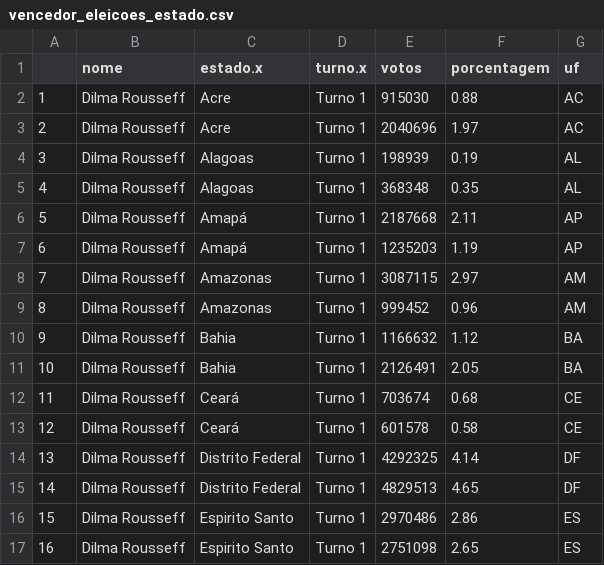
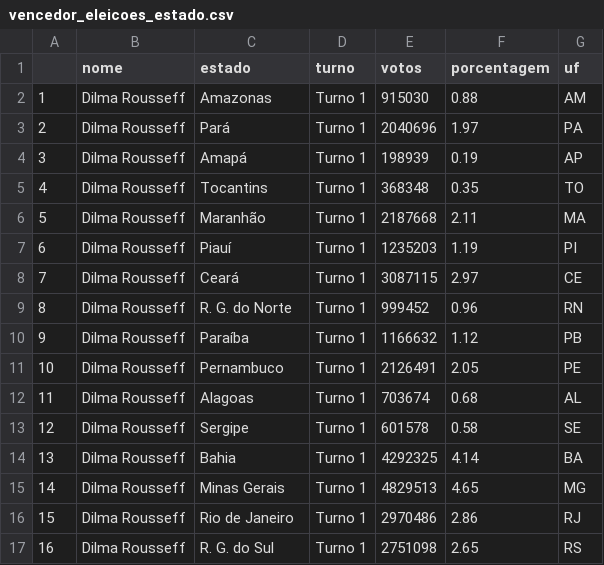
Before and after one commit to gabrielguim/some-csv, a CSV file: vencedor_eleicoes_estado.csv, drawn as a sheet; only a part is shown; the diff covers the shown part only.

Commit message:
bugfix

```diff
--- a/vencedor_eleicoes_estado.csv
+++ b/vencedor_eleicoes_estado.csv
@@ -1,17 +1,17 @@
-,nome,estado.x,turno.x,votos,porcentagem,uf
-1,Dilma Rousseff,Acre,Turno 1,915030,0.88,AC
-2,Dilma Rousseff,Acre,Turno 1,2040696,1.97,AC
-3,Dilma Rousseff,Alagoas,Turno 1,198939,0.19,AL
-4,Dilma Rousseff,Alagoas,Turno 1,368348,0.35,AL
-5,Dilma Rousseff,Amapá,Turno 1,2187668,2.11,AP
-6,Dilma Rousseff,Amapá,Turno 1,1235203,1.19,AP
-7,Dilma Rousseff,Amazonas,Turno 1,3087115,2.97,AM
-8,Dilma Rousseff,Amazonas,Turno 1,999452,0.96,AM
-9,Dilma Rousseff,Bahia,Turno 1,1166632,1.12,BA
-10,Dilma Rousseff,Bahia,Turno 1,2126491,2.05,BA
-11,Dilma Rousseff,Ceará,Turno 1,703674,0.68,CE
-12,Dilma Rousseff,Ceará,Turno 1,601578,0.58,CE
-13,Dilma Rousseff,Distrito Federal,Turno 1,4292325,4.14,DF
-14,Dilma Rousseff,Distrito Federal,Turno 1,4829513,4.65,DF
-15,Dilma Rousseff,Espirito Santo,Turno 1,2970486,2.86,ES
-16,Dilma Rousseff,Espirito Santo,Turno 1,2751098,2.65,ES
+,nome,estado,turno,votos,porcentagem,uf
+1,Dilma Rousseff,Amazonas,Turno 1,915030,0.88,AM
+2,Dilma Rousseff,Pará,Turno 1,2040696,1.97,PA
+3,Dilma Rousseff,Amapá,Turno 1,198939,0.19,AP
+4,Dilma Rousseff,Tocantins,Turno 1,368348,0.35,TO
+5,Dilma Rousseff,Maranhão,Turno 1,2187668,2.11,MA
+6,Dilma Rousseff,Piauí,Turno 1,1235203,1.19,PI
+7,Dilma Rousseff,Ceará,Turno 1,3087115,2.97,CE
+8,Dilma Rousseff,R. G. do Norte,Turno 1,999452,0.96,RN
+9,Dilma Rousseff,Paraíba,Turno 1,1166632,1.12,PB
+10,Dilma Rousseff,Pernambuco,Turno 1,2126491,2.05,PE
+11,Dilma Rousseff,Alagoas,Turno 1,703674,0.68,AL
+12,Dilma Rousseff,Sergipe,Turno 1,601578,0.58,SE
+13,Dilma Rousseff,Bahia,Turno 1,4292325,4.14,BA
+14,Dilma Rousseff,Minas Gerais,Turno 1,4829513,4.65,MG
+15,Dilma Rousseff,Rio de Janeiro ,Turno 1,2970486,2.86,RJ
+16,Dilma Rousseff,R. G. do Sul,Turno 1,2751098,2.65,RS
```
Also changed, not shown: 70 edited cells elsewhere in this file.
